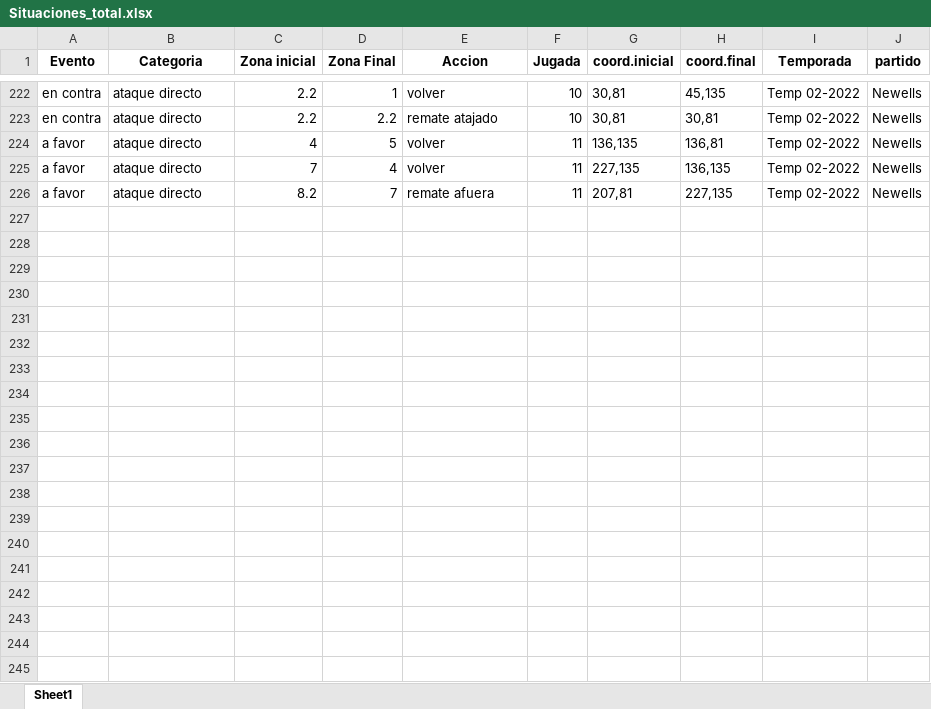
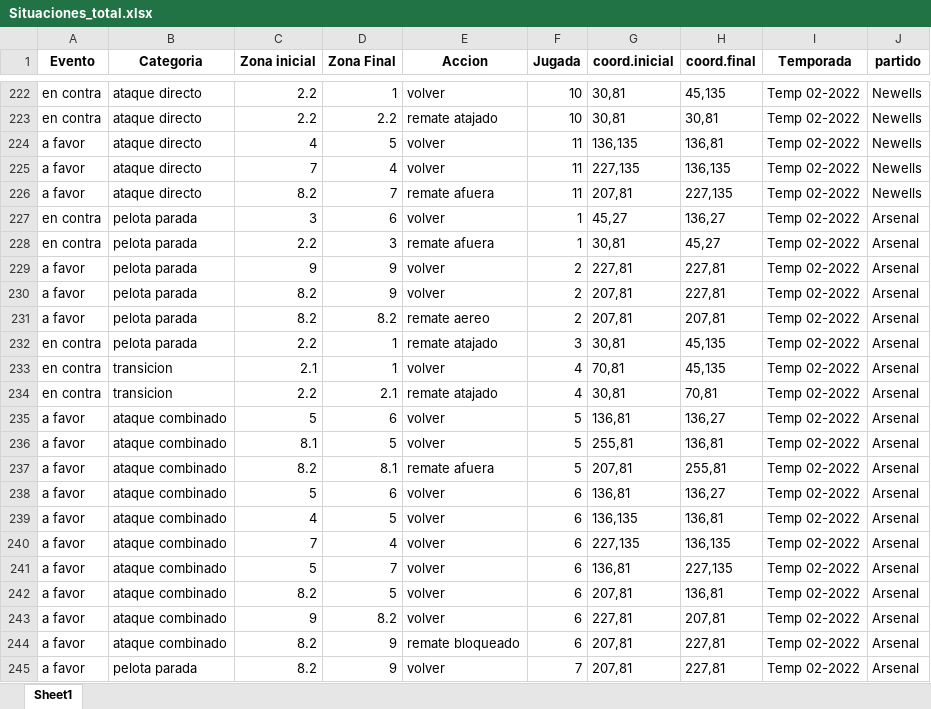
Before and after one commit to jduqer/Data_Pincha, an Excel workbook: procesamiento de etiquetas/Etiquetado a demanda/Datos generados/Situaciones_total.xlsx, sheet Sheet1, drawn as a sheet; only a part is shown, gaps mark what is left out; values as stored, in another font and other column widths than the file's, no borders; the diff covers the shown part only; the diff names each change by its address in the sheet, - before the commit and + after, or states it on an @@ line.

```diff
--- a/procesamiento de etiquetas/Etiquetado a demanda/Datos generados/Situaciones_total.xlsx (sheet Sheet1)
+++ b/procesamiento de etiquetas/Etiquetado a demanda/Datos generados/Situaciones_total.xlsx (sheet Sheet1)
+row 227: en contra | pelota parada | 3 | 6 | volver | 1 | 45,27 | 136,27 | Temp 02-2022 | Arsenal
+row 228: en contra | pelota parada | 2.2 | 3 | remate afuera | 1 | 30,81 | 45,27 | Temp 02-2022 | Arsenal
+row 229: a favor | pelota parada | 9 | 9 | volver | 2 | 227,81 | 227,81 | Temp 02-2022 | Arsenal
+row 230: a favor | pelota parada | 8.2 | 9 | volver | 2 | 207,81 | 227,81 | Temp 02-2022 | Arsenal
+row 231: a favor | pelota parada | 8.2 | 8.2 | remate aereo | 2 | 207,81 | 207,81 | Temp 02-2022 | Arsenal
+row 232: en contra | pelota parada | 2.2 | 1 | remate atajado | 3 | 30,81 | 45,135 | Temp 02-2022 | Arsenal
+row 233: en contra | transicion | 2.1 | 1 | volver | 4 | 70,81 | 45,135 | Temp 02-2022 | Arsenal
+row 234: en contra | transicion | 2.2 | 2.1 | remate atajado | 4 | 30,81 | 70,81 | Temp 02-2022 | Arsenal
+row 235: a favor | ataque combinado | 5 | 6 | volver | 5 | 136,81 | 136,27 | Temp 02-2022 | Arsenal
+row 236: a favor | ataque combinado | 8.1 | 5 | volver | 5 | 255,81 | 136,81 | Temp 02-2022 | Arsenal
+row 237: a favor | ataque combinado | 8.2 | 8.1 | remate afuera | 5 | 207,81 | 255,81 | Temp 02-2022 | Arsenal
+row 238: a favor | ataque combinado | 5 | 6 | volver | 6 | 136,81 | 136,27 | Temp 02-2022 | Arsenal
+row 239: a favor | ataque combinado | 4 | 5 | volver | 6 | 136,135 | 136,81 | Temp 02-2022 | Arsenal
+row 240: a favor | ataque combinado | 7 | 4 | volver | 6 | 227,135 | 136,135 | Temp 02-2022 | Arsenal
+row 241: a favor | ataque combinado | 5 | 7 | volver | 6 | 136,81 | 227,135 | Temp 02-2022 | Arsenal
+row 242: a favor | ataque combinado | 8.2 | 5 | volver | 6 | 207,81 | 136,81 | Temp 02-2022 | Arsenal
+row 243: a favor | ataque combinado | 9 | 8.2 | volver | 6 | 227,81 | 207,81 | Temp 02-2022 | Arsenal
+row 244: a favor | ataque combinado | 8.2 | 9 | remate bloqueado | 6 | 207,81 | 227,81 | Temp 02-2022 | Arsenal
+row 245: a favor | pelota parada | 8.2 | 9 | volver | 7 | 207,81 | 227,81 | Temp 02-2022 | Arsenal
```
Also changed, not shown: 46 added rows elsewhere in this sheet, procesamiento de etiquetas/Datos generados para la app/Formaciones Reserva 2022.xlsx, 32 other files.
